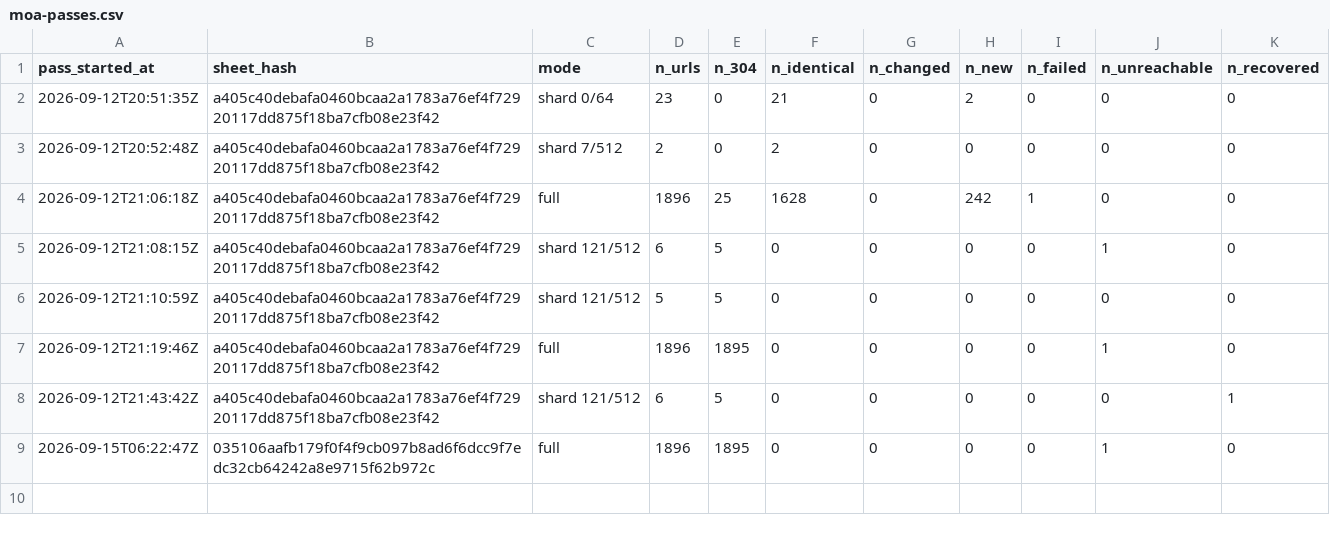
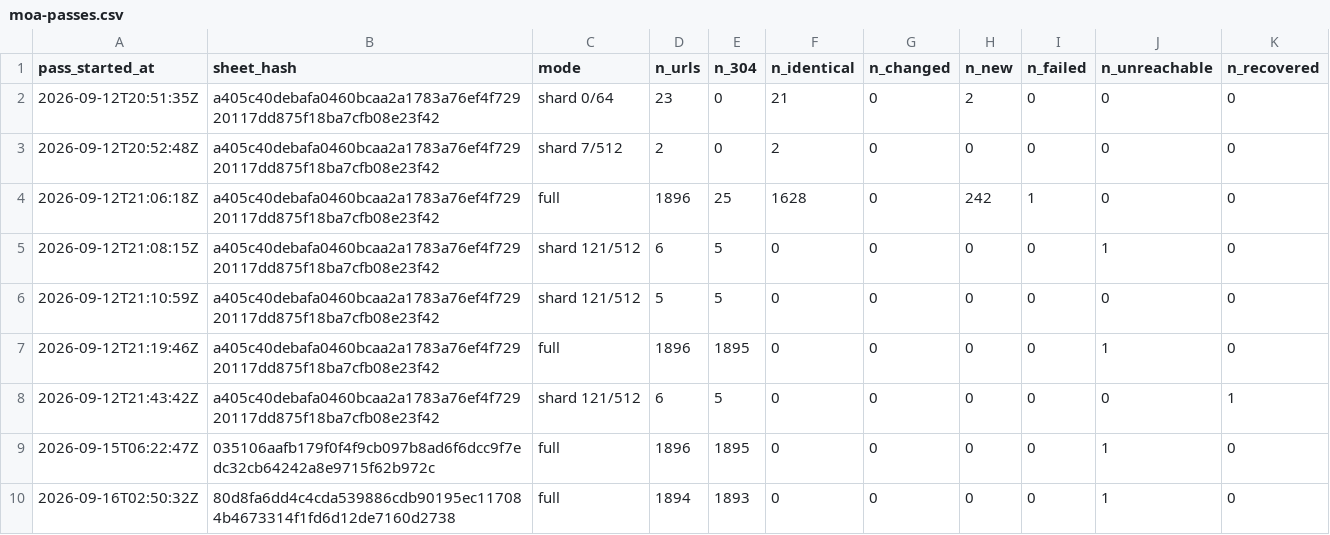
Before and after one commit to deportationdata/ice-287g, a CSV file: manifests/moa-passes.csv, drawn as a sheet; the diff names each change by its address in the sheet, - before the commit and + after, or states it on an @@ line.

```diff
--- a/manifests/moa-passes.csv
+++ b/manifests/moa-passes.csv
+row 10: 2026-09-16T02:50:32Z | 80d8fa6dd4c4cda539886cdb90195ec117084b4673314f1fd6d12de7160d2738 | full | 1894 | 1893 | 0 | 0 | 0 | 0 | 1 | 0
```
Also changed, not shown: 3 other files.
